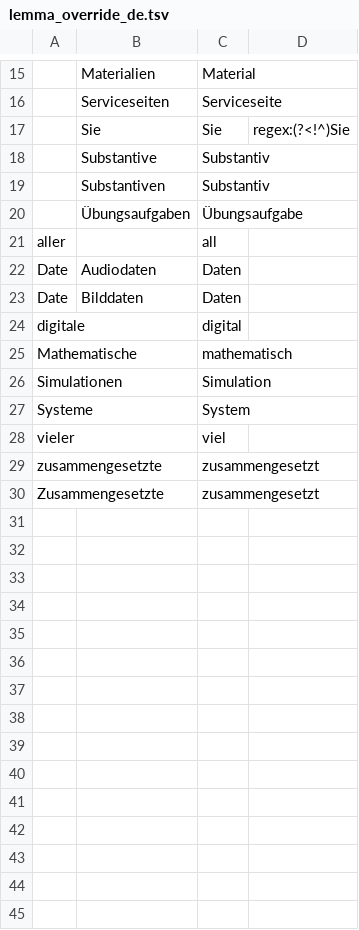
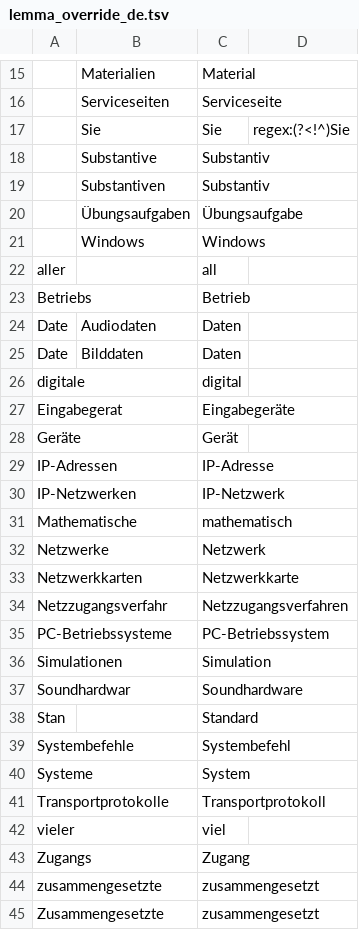
Before and after one commit to voothi/20241223170748-kardenwort, a TSV file: lemma_override_de.tsv, drawn as a sheet; only a part is shown, gaps mark what is left out.

Commit message:
20250902191648

```diff
--- a/lemma_override_de.tsv
+++ b/lemma_override_de.tsv
@@ -20,3 +20,5 @@
 	Übungsaufgaben	Übungsaufgabe	
+	Windows	Windows	
 aller		all	
+Betriebs		Betrieb	
 Date	Audiodaten	Daten
@@ -24,6 +26,19 @@ Date	Bilddaten	Daten
 digitale		digital	
+Eingabegerat		Eingabegeräte	
+Geräte		Gerät	
+IP-Adressen		IP-Adresse	
+IP-Netzwerken		IP-Netzwerk	
 Mathematische		mathematisch	
+Netzwerke		Netzwerk	
+Netzwerkkarten		Netzwerkkarte	
+Netzzugangsverfahr		Netzzugangsverfahren	
+PC-Betriebssysteme		PC-Betriebssystem	
 Simulationen		Simulation	
+Soundhardwar		Soundhardware	
+Stan		Standard	
+Systembefehle		Systembefehl	
 Systeme		System	
+Transportprotokolle		Transportprotokoll	
 vieler		viel	
+Zugangs		Zugang	
 zusammengesetzte		zusammengesetzt	
```
